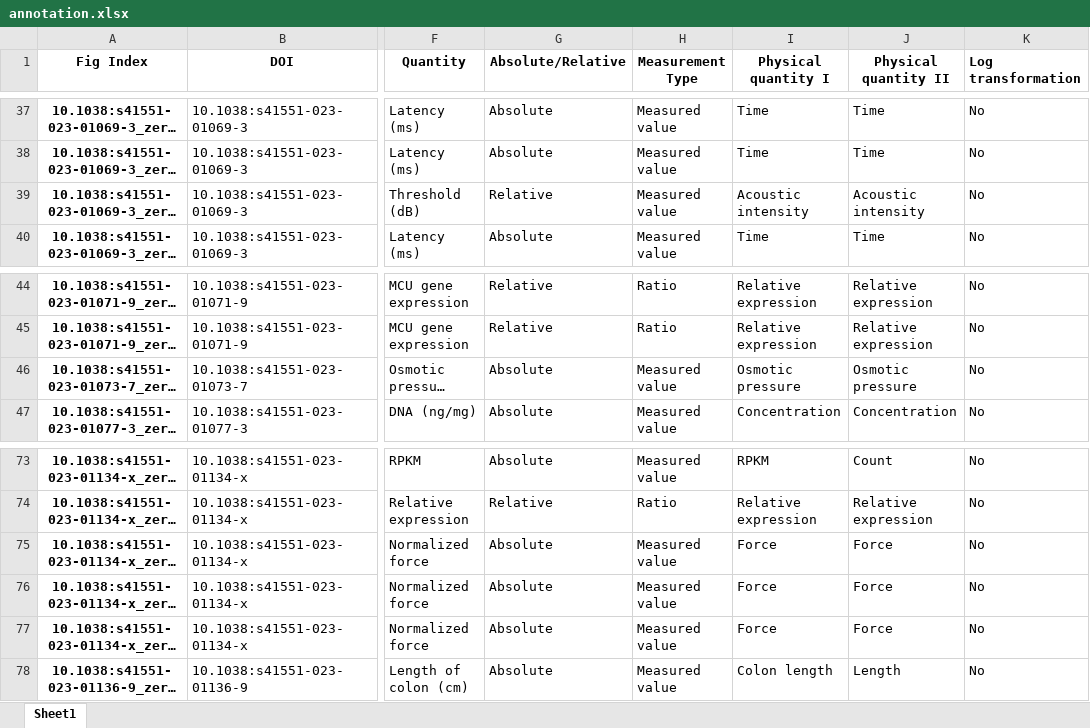
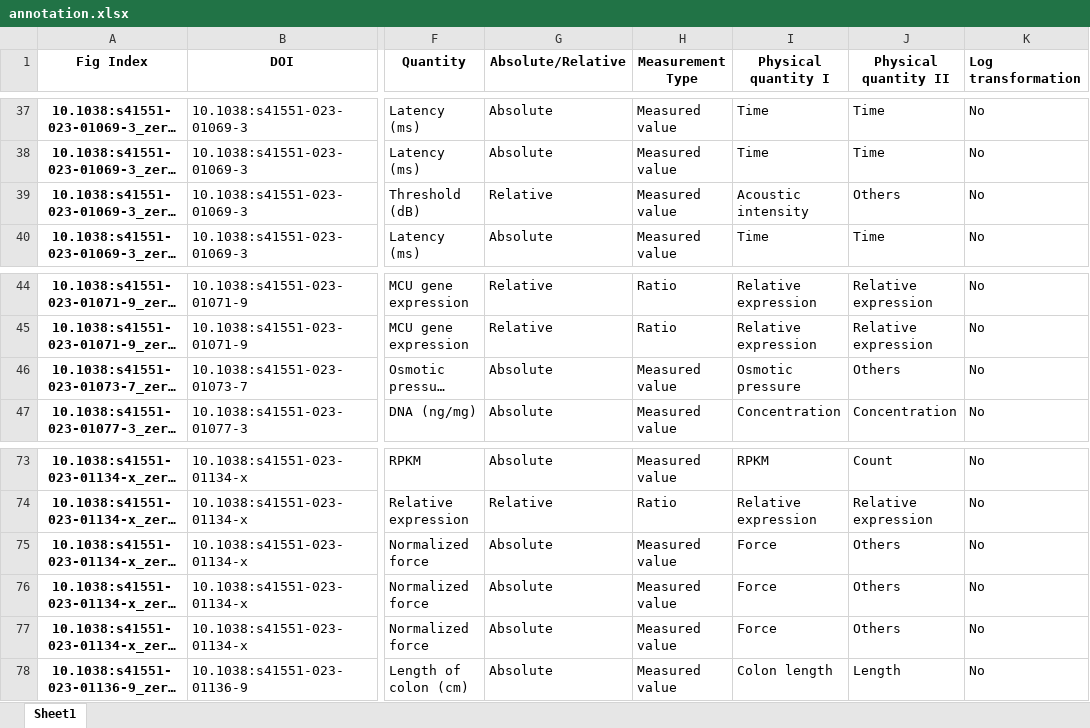
Before and after one commit to tengjuilin/misused-bar-graphs, an Excel workbook: data/misused_bar_graph_figures/nat_biomed_eng/zero/annotation.xlsx, sheet Sheet1, drawn as a sheet; only a part is shown, gaps mark what is left out; long unchanged cells end in …; values as stored, in another font and other column widths than the file's, no borders; the diff names each change by its address in the sheet, - before the commit and + after, or states it on an @@ line.

```diff
--- a/data/misused_bar_graph_figures/nat_biomed_eng/zero/annotation.xlsx (sheet Sheet1)
+++ b/data/misused_bar_graph_figures/nat_biomed_eng/zero/annotation.xlsx (sheet Sheet1)
-J39 (Physical quantity II): Acoustic intensity
+J39 (Physical quantity II): Others
-J46 (Physical quantity II): Osmotic pressure
+J46 (Physical quantity II): Others
-J75:J77 (Physical quantity II): Force
+J75:J77 (Physical quantity II): Others
```
Also changed, not shown: data/misused_bar_graph_figures/acs_nano/log/annotation.xlsx, data/misused_bar_graph_figures/nat_neurosci/zero/annotation.xlsx, 20 other files.
